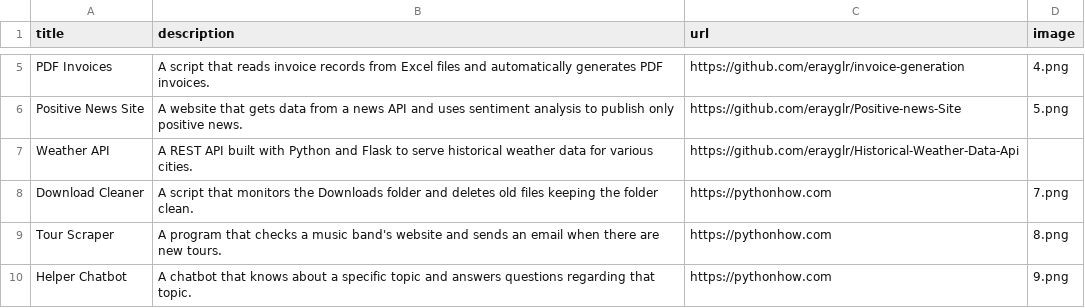
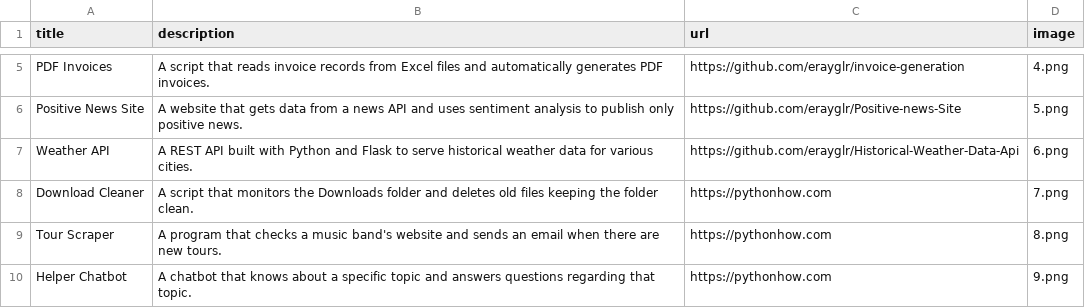
Before and after one commit to erayglr/portfolio-web, a CSV file: data.csv, drawn as a sheet; only a part is shown, gaps mark what is left out.

Commit message:
Updated link

```diff
--- a/data.csv
+++ b/data.csv
@@ -6,3 +6,3 @@ PDF Invoices;A script that reads invoice records from Excel files and automatica
 Positive News Site;A website that gets data from a news API and uses sentiment analysis to publish only positive news.;https://github.com/erayglr/Positive-news-Site;5.png
-Weather API;A REST API built with Python and Flask to serve historical weather data for various cities.;https://github.com/erayglr/Historical-Weather-Data-Api
+Weather API;A REST API built with Python and Flask to serve historical weather data for various cities.;https://github.com/erayglr/Historical-Weather-Data-Api;6.png
 Download Cleaner;A script that monitors the Downloads folder and deletes old files keeping the folder clean.;https://pythonhow.com;7.png
```
